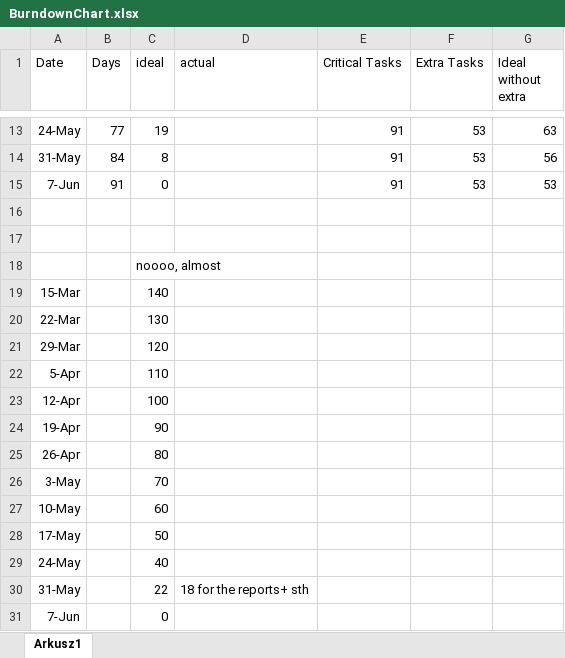
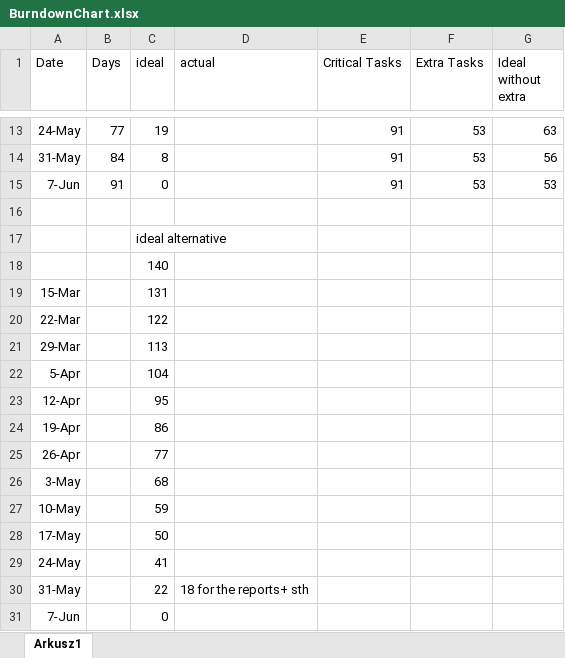
Before and after one commit to 11michi11/SEP2, an Excel workbook: BurndownChart.xlsx, sheet Arkusz1, drawn as a sheet; only a part is shown, gaps mark what is left out; values as stored, in another font and other column widths than the file's, no borders; charts and pictures not drawn; the diff names each change by its address in the sheet, - before the commit and + after, or states it on an @@ line.

Commit message:
Burndown Chart final

```diff
--- a/BurndownChart.xlsx (sheet Arkusz1)
+++ b/BurndownChart.xlsx (sheet Arkusz1)
-C17 (ideal): (empty)
+C17 (ideal): ideal alternative
-C18 (ideal): noooo, almost
+C18 (ideal): 140
-C19 (ideal): 140
+C19 (ideal): 131
-C20 (ideal): 130
+C20 (ideal): 122
-C21 (ideal): 120
+C21 (ideal): 113
-C22 (ideal): 110
+C22 (ideal): 104
-C23 (ideal): 100
+C23 (ideal): 95
-C24 (ideal): 90
+C24 (ideal): 86
-C25 (ideal): 80
+C25 (ideal): 77
-C26 (ideal): 70
+C26 (ideal): 68
-C27 (ideal): 60
+C27 (ideal): 59
-C29 (ideal): 40
+C29 (ideal): 41
```
Also changed, not shown: formulas that keep their value, charts or pictures.
